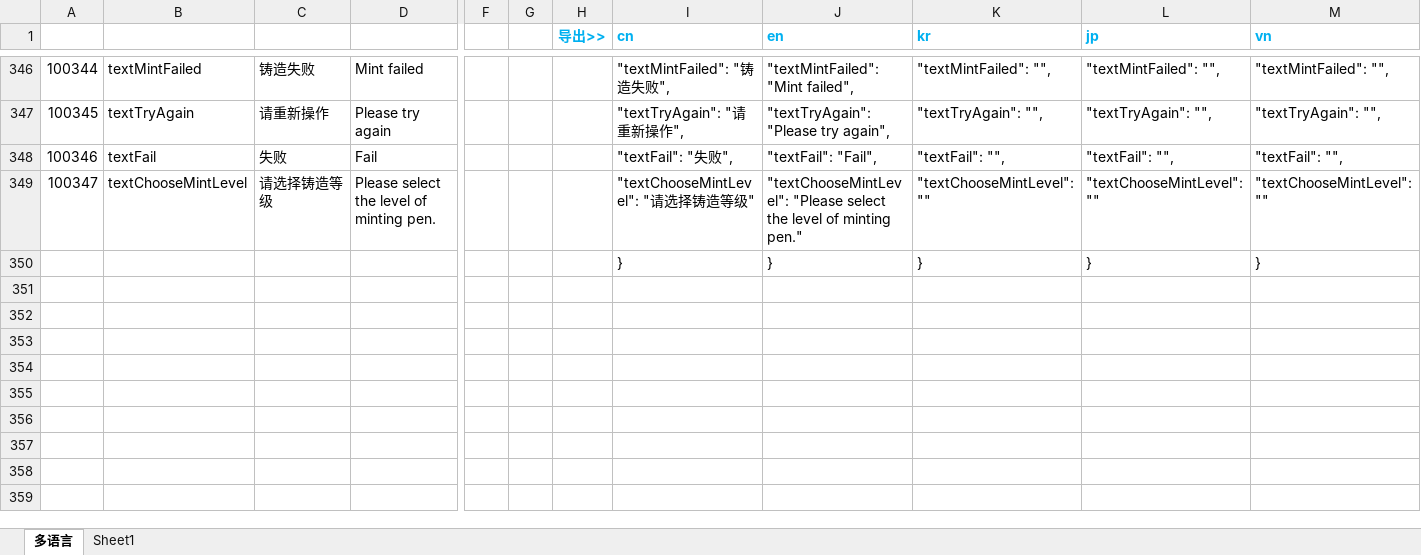
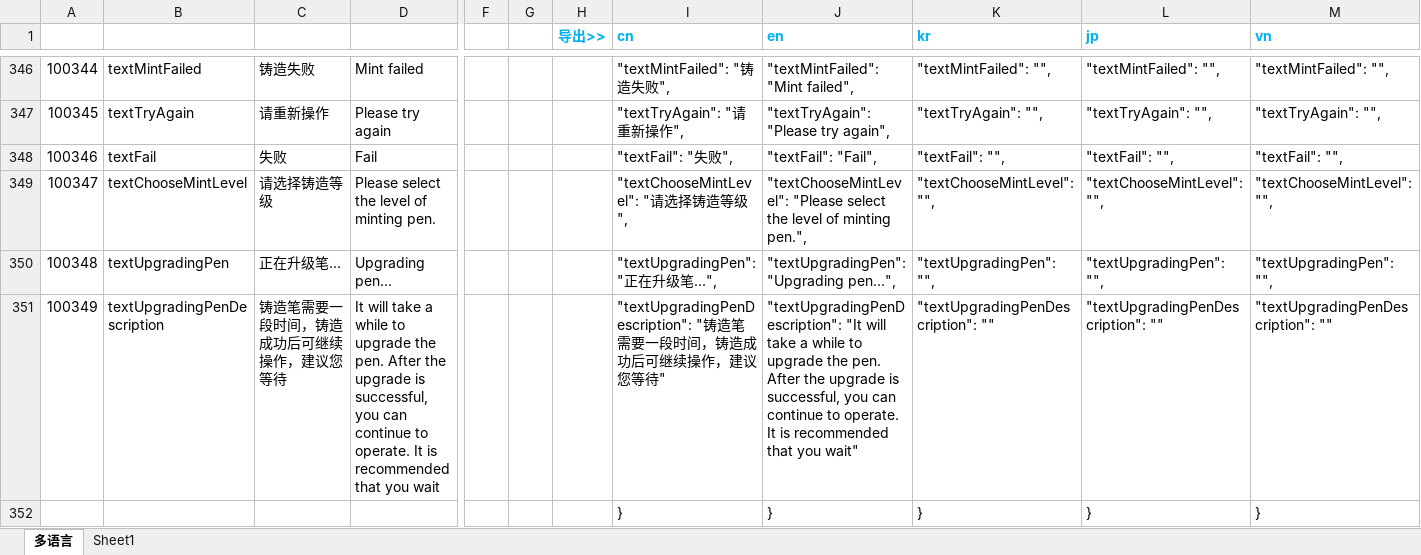
Before and after one commit to liujianyu57/socrates-lang, an Excel workbook: 多语言表.xlsm, sheet 多语言, drawn as a sheet; only a part is shown, gaps mark what is left out; values as stored, in another font and other column widths than the file's, no borders; charts and pictures and conditional formats not drawn; rows hold the shown columns only; the diff names each change by its address in the sheet, - before the commit and + after, or states it on an @@ line.

```diff
--- a/多语言表.xlsm (sheet 多语言)
+++ b/多语言表.xlsm (sheet 多语言)
-I349 (cn): "textChooseMintLevel": "请选择铸造等级"
+I349 (cn): "textChooseMintLevel": "请选择铸造等级",
-J349 (en): …of minting pen."
+J349 (en): …of minting pen.",
-K349 (kr): "textChooseMintLevel": ""
+K349 (kr): "textChooseMintLevel": "",
-L349 (jp): "textChooseMintLevel": ""
+L349 (jp): "textChooseMintLevel": "",
-M349 (vn): "textChooseMintLevel": ""
+M349 (vn): "textChooseMintLevel": "",
+row 350: 100348 | textUpgradingPen | 正在升级笔... | Upgrading pen... |  |  |  | "textUpgradingPen": "正在升级笔...", | "textUpgradingPen": "Upgrading pen...", | "textUpgradingPen": "", | "textUpgradingPen": "", | "textUpgradingPen": "",
+row 351: 100349 | textUpgradingPenDescription | 铸造笔需要一段时间，铸造成功后可继续操作，建议您等待 | It will take a while to upgrade the pen. After the upgrade is successful, you can continue to operate. It is recommended that you wait |  |  |  | "textUpgradingPenDescription": "铸造笔需要一段时间，铸造成功后可继续操作，建议您等待" | "textUpgradingPenDescription": "It will take a while to upgrade the pen. After the upgrade is successful, you can continue to operate. It is recommended that you wait" | "textUpgradingPenDescription": "" | "textUpgradingPenDescription": "" | "textUpgradingPenDescription": ""
```
Also changed, not shown: 2 other files.
